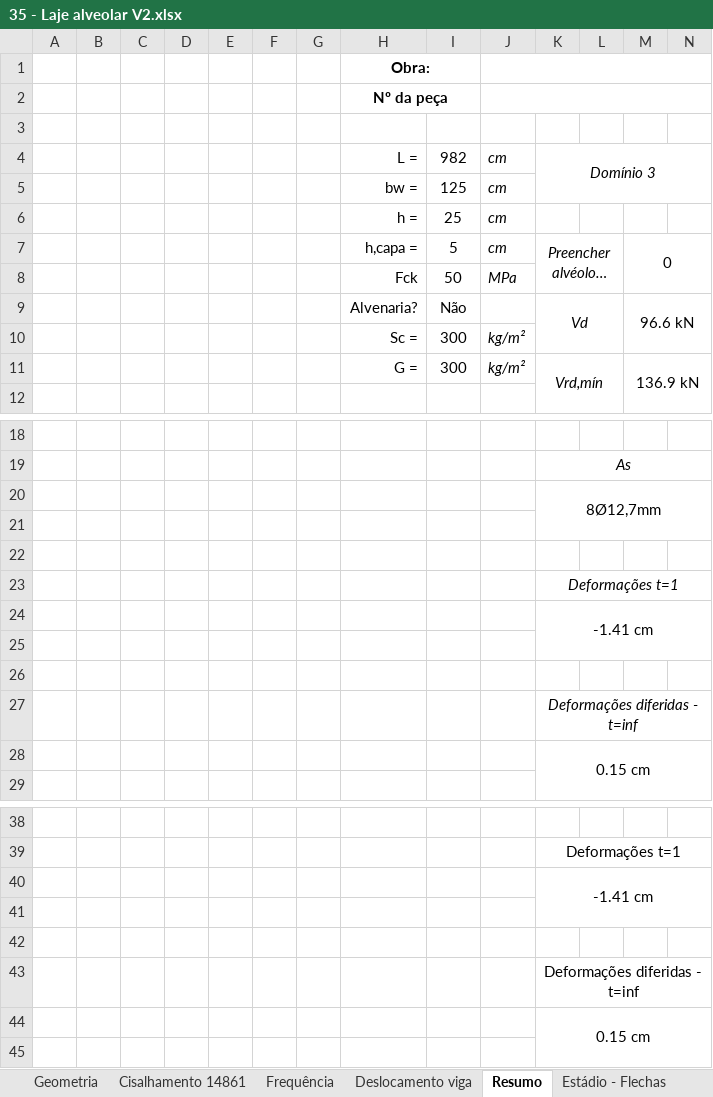
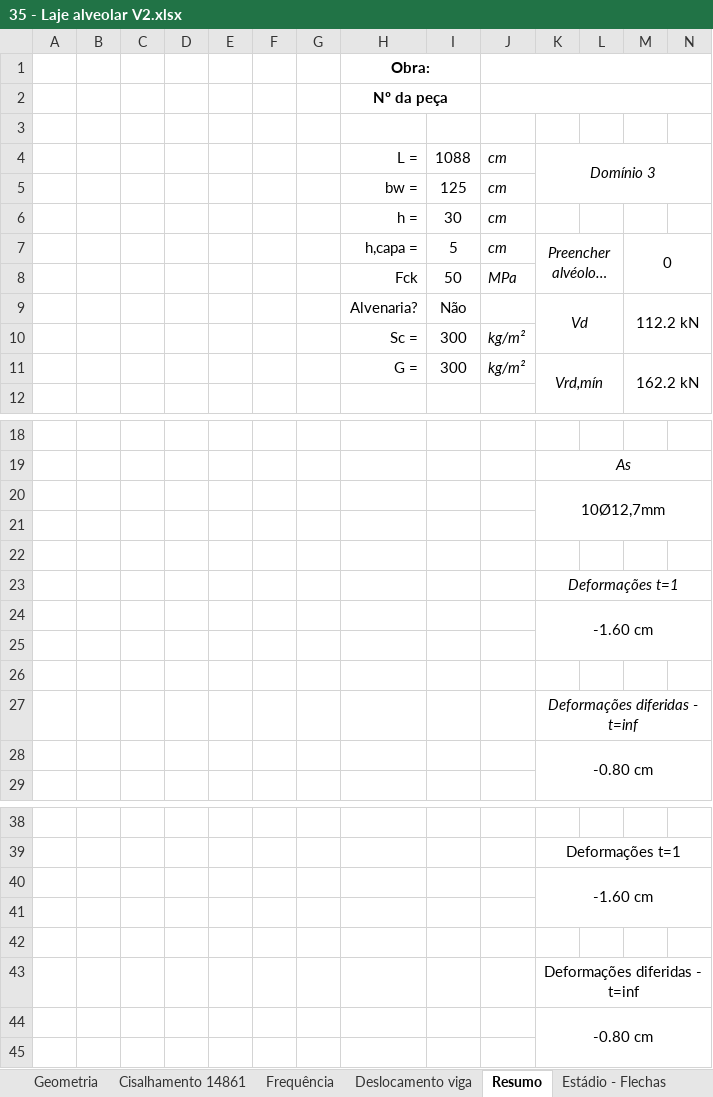
Before and after one commit to eng-carlosgf/carlos, an Excel workbook: 35 - Laje alveolar V2.xlsx, sheet Resumo, drawn as a sheet; only a part is shown, gaps mark what is left out; long unchanged cells end in …; values as stored, in another font and other column widths than the file's, no borders; charts and pictures and conditional formats not drawn; the diff covers the shown part only; the diff names each change by its address in the sheet, - before the commit and + after, or states it on an @@ line.

```diff
--- a/35 - Laje alveolar V2.xlsx (sheet Resumo)
+++ b/35 - Laje alveolar V2.xlsx (sheet Resumo)
-I4: 982
+I4: 1088
-I6: 25
+I6: 30
-M9: 96.6 kN
+M9: 112.2 kN
-M11: 136.9 kN
+M11: 162.2 kN
-K20: 8Ø12,7mm
+K20: 10Ø12,7mm
-K24: -1.41 cm
+K24: -1.60 cm
-K28: 0.15 cm
+K28: -0.80 cm
-K40: -1.41 cm
+K40: -1.60 cm
-K44: 0.15 cm
+K44: -0.80 cm
```
Also changed, not shown: 3 edited cells elsewhere in this sheet, sheet Geometria, sheet Frequência, sheet Cisalhamento 14861, sheet Estádio - Flechas, sheet Deslocamento viga, hidden cells, charts or pictures.
